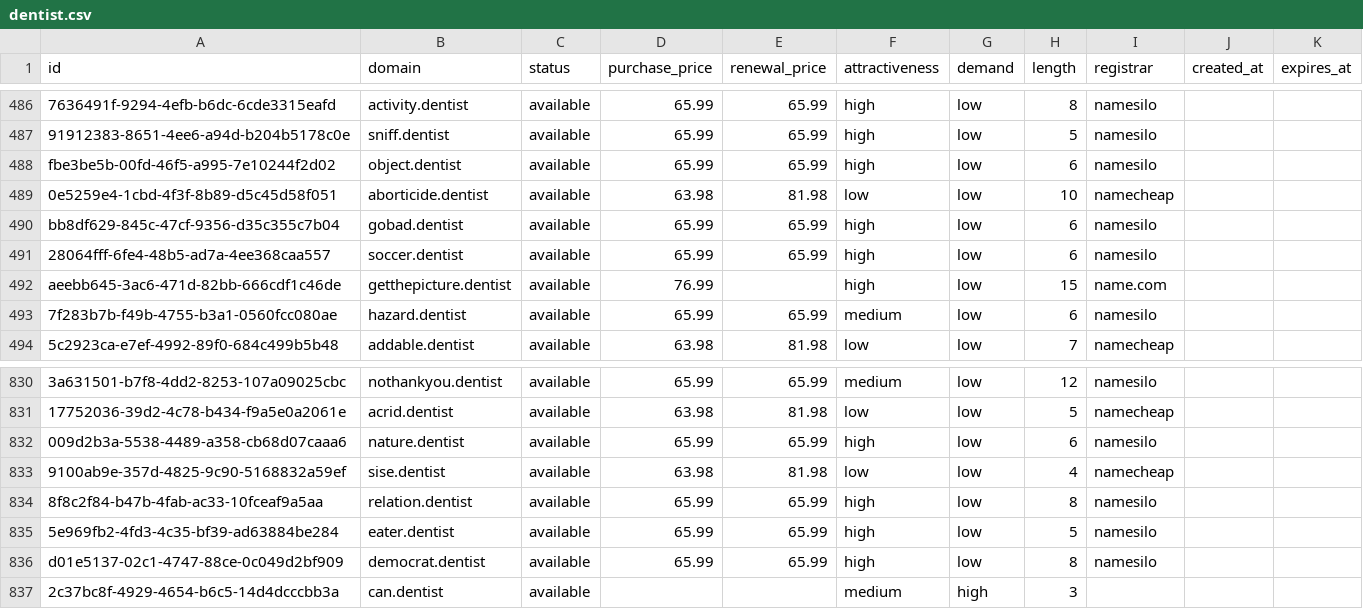
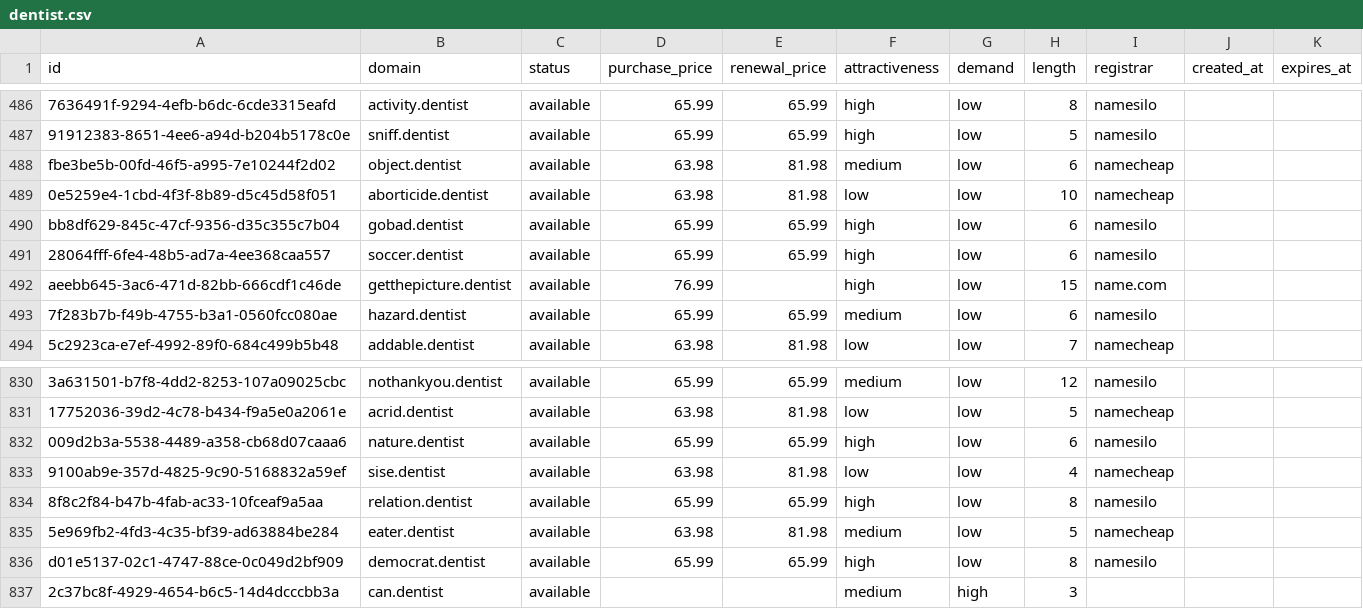
Before and after one commit to UniqueDomains/dentist-oneword-domains, a CSV file: dentist.csv, drawn as a sheet; only a part is shown, gaps mark what is left out; the diff names each change by its address in the sheet, - before the commit and + after, or states it on an @@ line.

Commit message:
Domains update

```diff
--- a/dentist.csv
+++ b/dentist.csv
-D488 (purchase_price): 65.99
+D488 (purchase_price): 63.98
-E488 (renewal_price): 65.99
+E488 (renewal_price): 81.98
-F488 (attractiveness): high
+F488 (attractiveness): medium
-I488 (registrar): namesilo
+I488 (registrar): namecheap
-D835 (purchase_price): 65.99
+D835 (purchase_price): 63.98
-E835 (renewal_price): 65.99
+E835 (renewal_price): 81.98
-F835 (attractiveness): high
+F835 (attractiveness): medium
-I835 (registrar): namesilo
+I835 (registrar): namecheap
```
Also changed, not shown: 4 other files.
